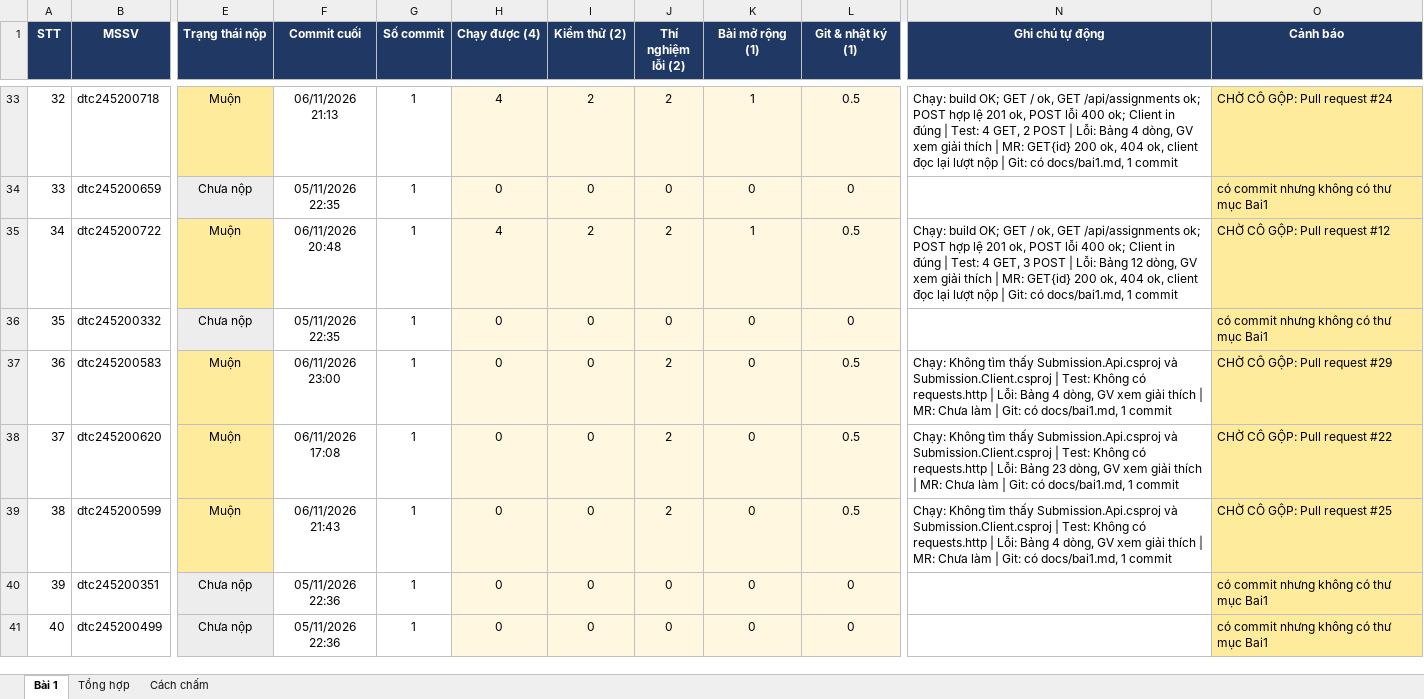
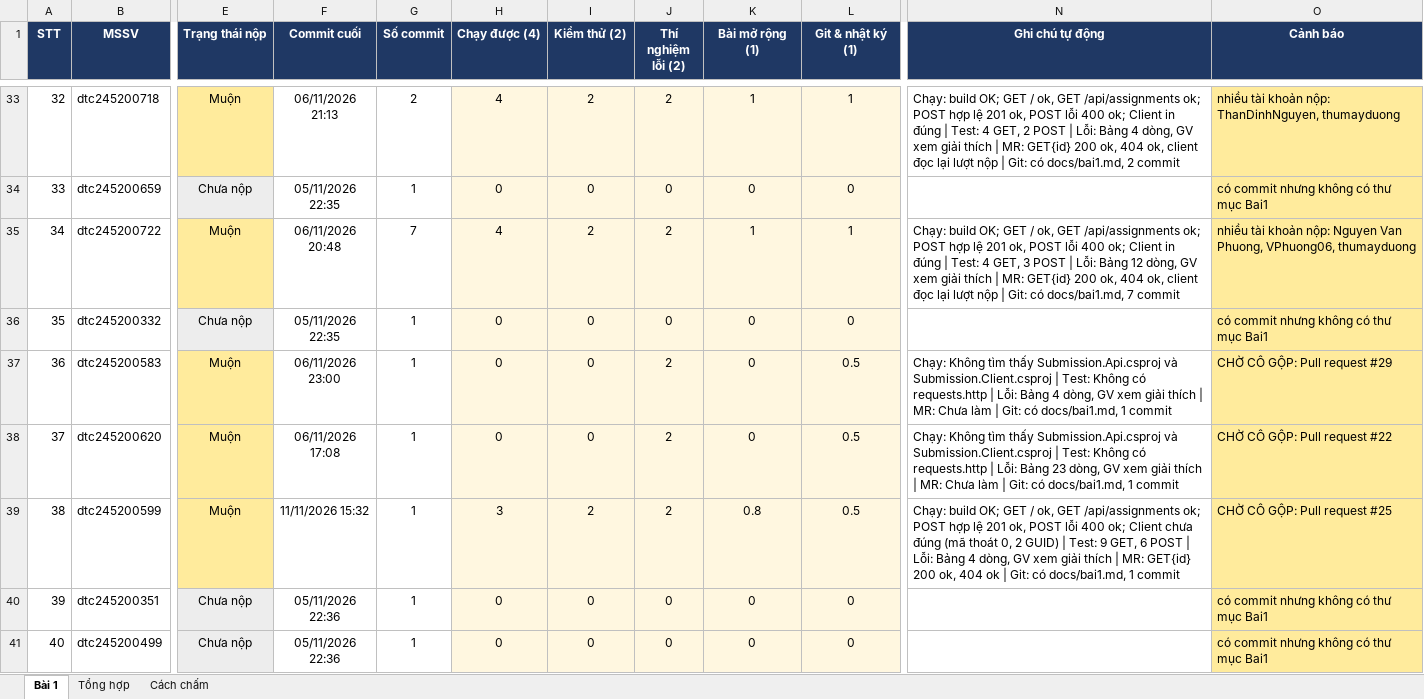
Before and after one commit to PTUDPTK23/CNTTK23D, an Excel workbook: TheoDoi_Bai1.xlsx, sheet Bài 1, drawn as a sheet; only a part is shown, gaps mark what is left out; values as stored, in another font and other column widths than the file's, no borders; conditional formats not drawn; the diff covers the shown part only; the diff names each change by its address in the sheet, - before the commit and + after, or states it on an @@ line.

```diff
--- a/TheoDoi_Bai1.xlsx (sheet Bài 1)
+++ b/TheoDoi_Bai1.xlsx (sheet Bài 1)
-G33 (Số commit): 1
+G33 (Số commit): 2
-L33 (Git & nhật ký (1)): 0.5
+L33 (Git & nhật ký (1)): 1
-N33 (Ghi chú tự động): …có docs/bai1.md, 1 commit
+N33 (Ghi chú tự động): …có docs/bai1.md, 2 commit
-O33 (Cảnh báo): CHỜ CÔ GỘP: Pull request #24
+O33 (Cảnh báo): nhiều tài khoản nộp: ThanDinhNguyen, thumayduong
-G35 (Số commit): 1
+G35 (Số commit): 7
-L35 (Git & nhật ký (1)): 0.5
+L35 (Git & nhật ký (1)): 1
-N35 (Ghi chú tự động): …có docs/bai1.md, 1 commit
+N35 (Ghi chú tự động): …có docs/bai1.md, 7 commit
-O35 (Cảnh báo): CHỜ CÔ GỘP: Pull request #12
+O35 (Cảnh báo): nhiều tài khoản nộp: Nguyen Van Phuong, VPhuong06, thumayduong
-F39 (Commit cuối): 06/11/2026 21:43
+F39 (Commit cuối): 11/11/2026 15:32
-H39 (Chạy được (4)): 0
+H39 (Chạy được (4)): 3
-I39 (Kiểm thử (2)): 0
+I39 (Kiểm thử (2)): 2
-K39 (Bài mở rộng (1)): 0
+K39 (Bài mở rộng (1)): 0.8
-N39 (Ghi chú tự động): Chạy: Không tìm thấy Submission.Api.csproj và Submission.Client.csproj | Test: Không có requests.http | Lỗi: Bảng 4 dòng, GV xem giải thích | MR: Chưa làm | Git:…
+N39 (Ghi chú tự động): Chạy: build OK; GET / ok, GET /api/assignments ok; POST hợp lệ 201 ok, POST lỗi 400 ok; Client chưa đúng (mã thoát 0, 2 GUID) | Test: 9 GET, 6 POST | Lỗi: Bảng 4 dòng, GV xem giải thích | MR: GET{id} 200 ok, 404 ok | Git:…
```
Also changed, not shown: 73 edited cells and cell formats elsewhere in this sheet, sheet Tổng hợp, 1 other file.
